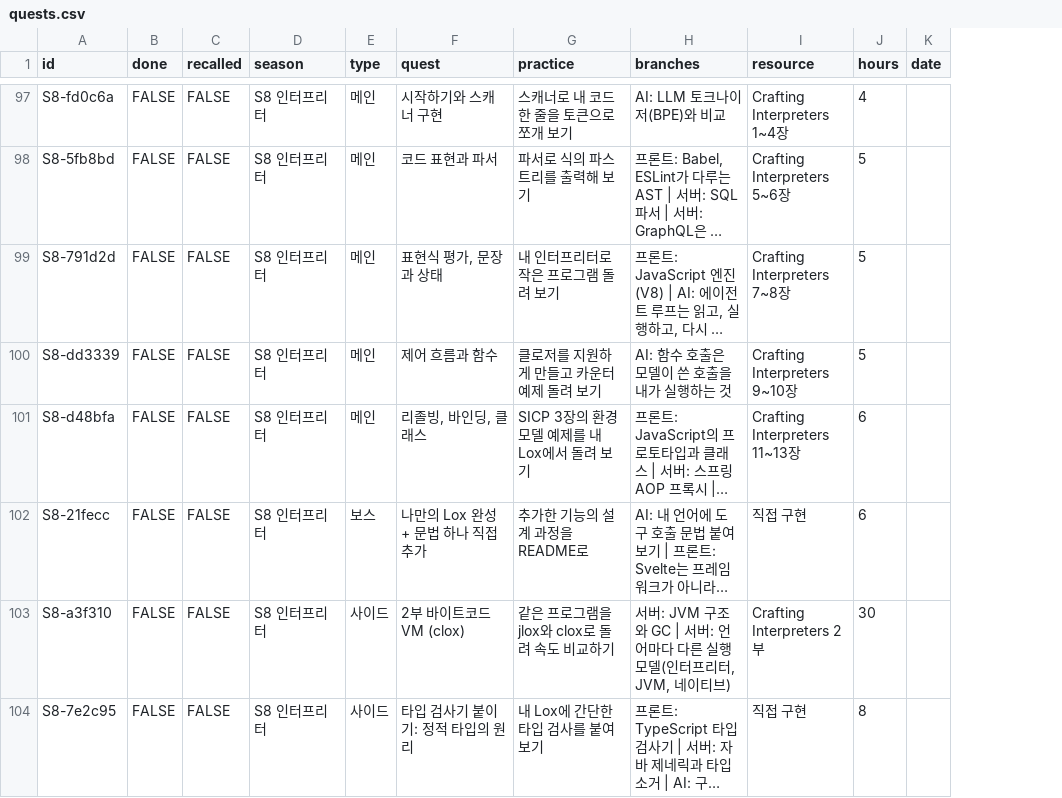
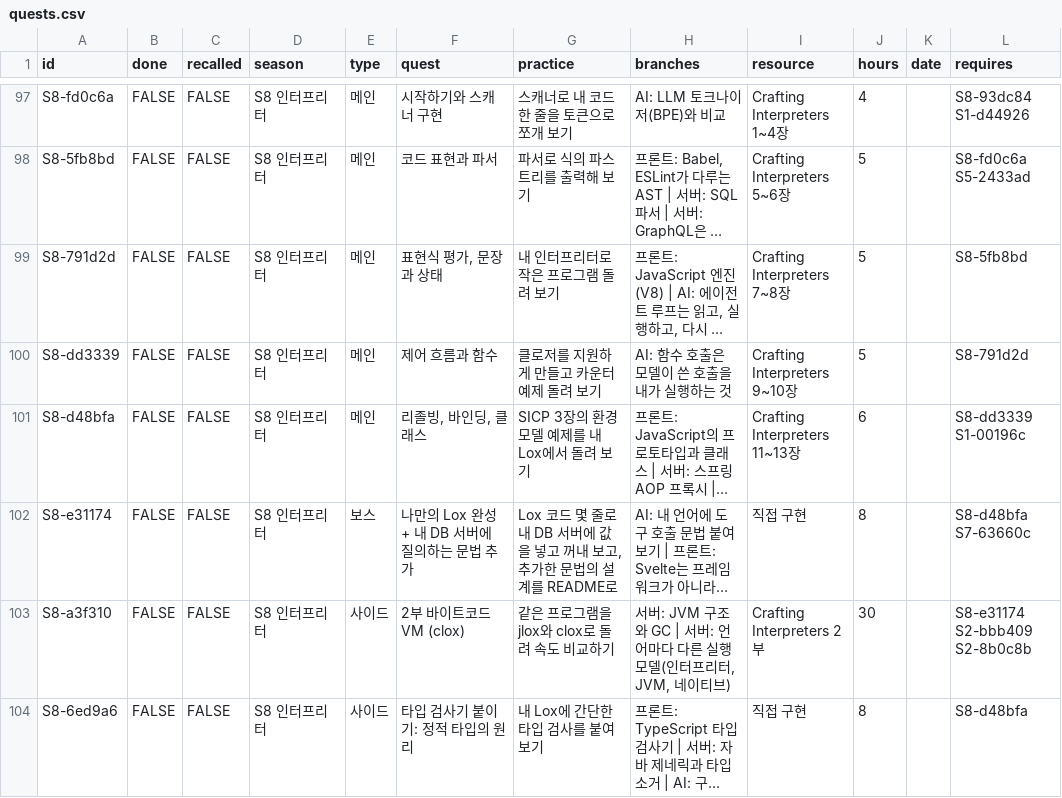
Before and after one commit to APapeIsName/APapeIsName.github.io, a CSV file: _data/quests.csv, drawn as a sheet; only a part is shown, gaps mark what is left out; long unchanged cells end in …; the diff covers the shown part only; the diff names each change by its address in the sheet, - before the commit and + after, or states it on an @@ line.

```diff
--- a/_data/quests.csv
+++ b/_data/quests.csv
+column L (requires), rows 97-104: S8-93dc84 S1-d44926 | S8-fd0c6a S5-2433ad | S8-5fb8bd | S8-791d2d | S8-dd3339 S1-00196c | S8-d48bfa S7-63660c | S8-e31174 S2-bbb409 S2-8b0c8b | S8-d48bfa
-A102 (id): S8-21fecc
+A102 (id): S8-e31174
-F102 (quest): 나만의 Lox 완성 + 문법 하나 직접 추가
+F102 (quest): 나만의 Lox 완성 + 내 DB 서버에 질의하는 문법 추가
-G102 (practice): 추가한 기능의 설계 과정을 README로
+G102 (practice): Lox 코드 몇 줄로 내 DB 서버에 값을 넣고 꺼내 보고, 추가한 문법의 설계를 README로
-J102 (hours): 6
+J102 (hours): 8
-A104 (id): S8-7e2c95
+A104 (id): S8-6ed9a6
```
Also changed, not shown: 1 added row, 1 removed row and 43 edited cells elsewhere in this file, 20 other files.
